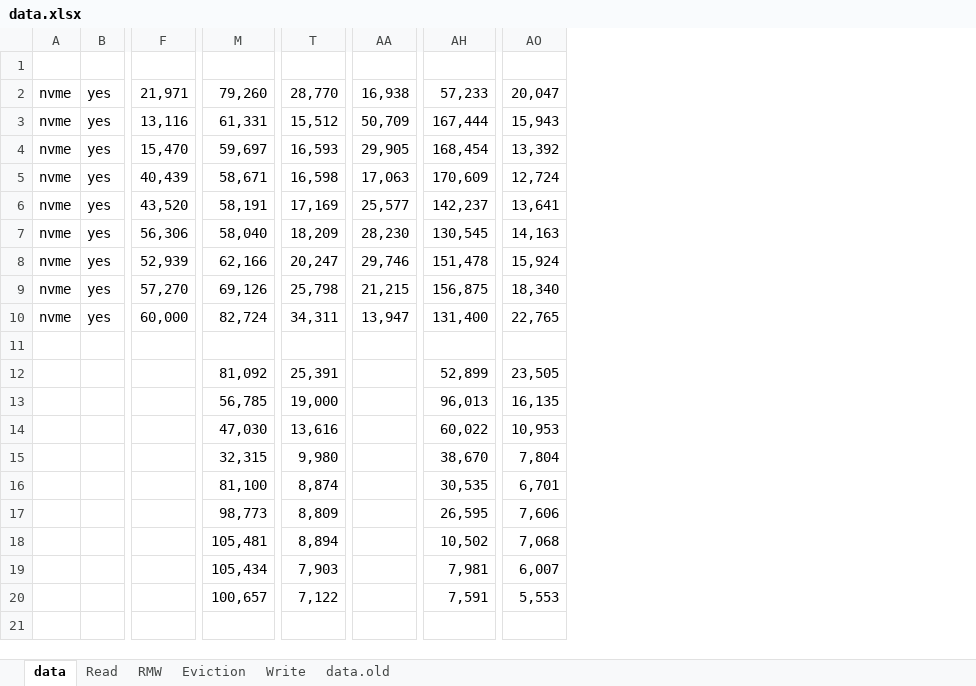
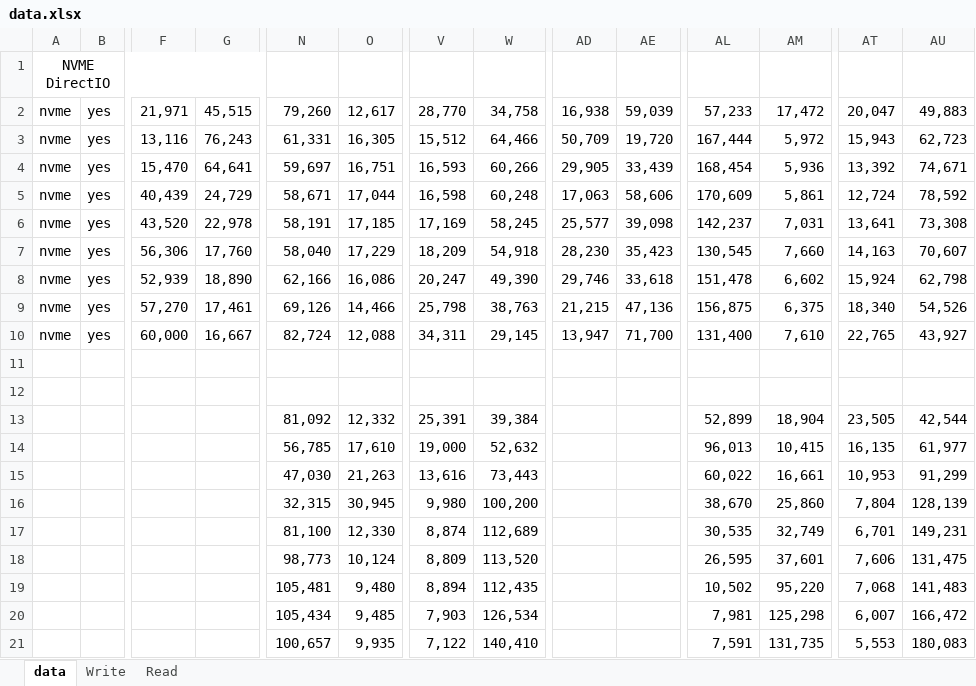
Before and after one commit to LLNL/umap-apps, an Excel workbook: pfbenchmark/test_results/data.xlsx, sheet data, drawn as a sheet; only a part is shown, gaps mark what is left out; values as stored, in another font and other column widths than the file's, no borders; rows hold the shown columns only; the diff covers the shown part only; the diff names each change by its address in the sheet, - before the commit and + after, or states it on an @@ line.

Commit message:
Added charts for data

```diff
--- a/pfbenchmark/test_results/data.xlsx (sheet data)
+++ b/pfbenchmark/test_results/data.xlsx (sheet data)
-sheet tab: RMW
-sheet tab: Eviction
-sheet tab: data.old
@@ sheet tab order changed: data | Write | Read @@
+column G, rows 2-10: 45,515 | 76,243 | 64,641 | 24,729 | 22,978 | 17,760 | 18,890 | 17,461 | 16,667
+column O, rows 2-10: 12,617 | 16,305 | 16,751 | 17,044 | 17,185 | 17,229 | 16,086 | 14,466 | 12,088; rows 13-21: 12,332 | 17,610 | 21,263 | 30,945 | 12,330 | 10,124 | 9,480 | 9,485 | 9,935
+column W, rows 2-10: 34,758 | 64,466 | 60,266 | 60,248 | 58,245 | 54,918 | 49,390 | 38,763 | 29,145; rows 13-21: 39,384 | 52,632 | 73,443 | 100,200 | 112,689 | 113,520 | 112,435 | 126,534 | 140,410
+column AE, rows 2-10: 59,039 | 19,720 | 33,439 | 58,606 | 39,098 | 35,423 | 33,618 | 47,136 | 71,700
+column AM, rows 2-10: 17,472 | 5,972 | 5,936 | 5,861 | 7,031 | 7,660 | 6,602 | 6,375 | 7,610; rows 13-21: 18,904 | 10,415 | 16,661 | 25,860 | 32,749 | 37,601 | 95,220 | 125,298 | 131,735
+column AU, rows 2-10: 49,883 | 62,723 | 74,671 | 78,592 | 73,308 | 70,607 | 62,798 | 54,526 | 43,927; rows 13-21: 42,544 | 61,977 | 91,299 | 128,139 | 149,231 | 131,475 | 141,483 | 166,472 | 180,083
-row 1: (empty)
+row 1: NVME DirectIO
+A1:G1 merged
+row 12: (empty)
```
Also changed, not shown: merged cells elsewhere in this sheet, charts or pictures.
